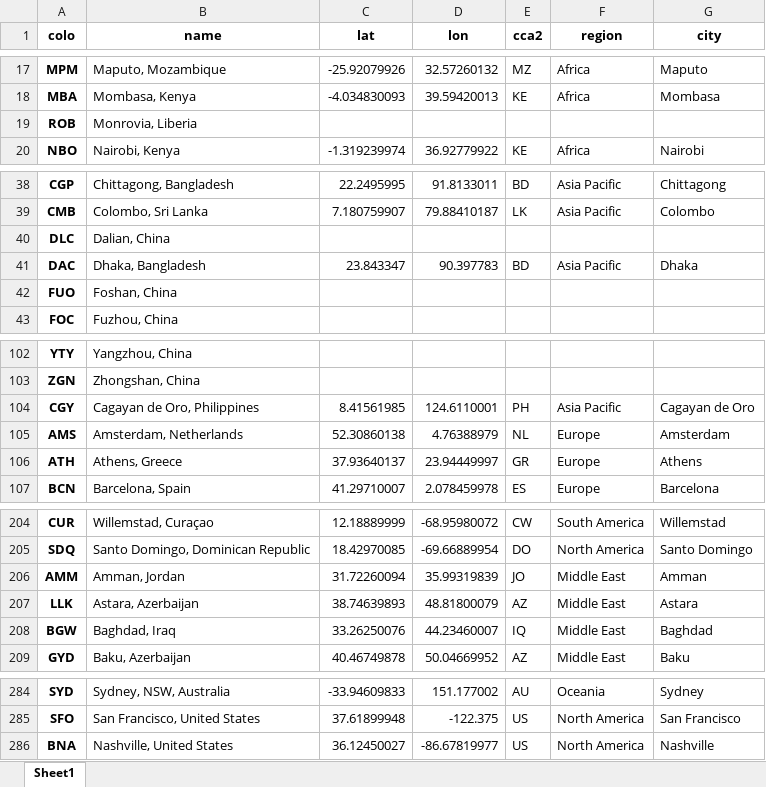
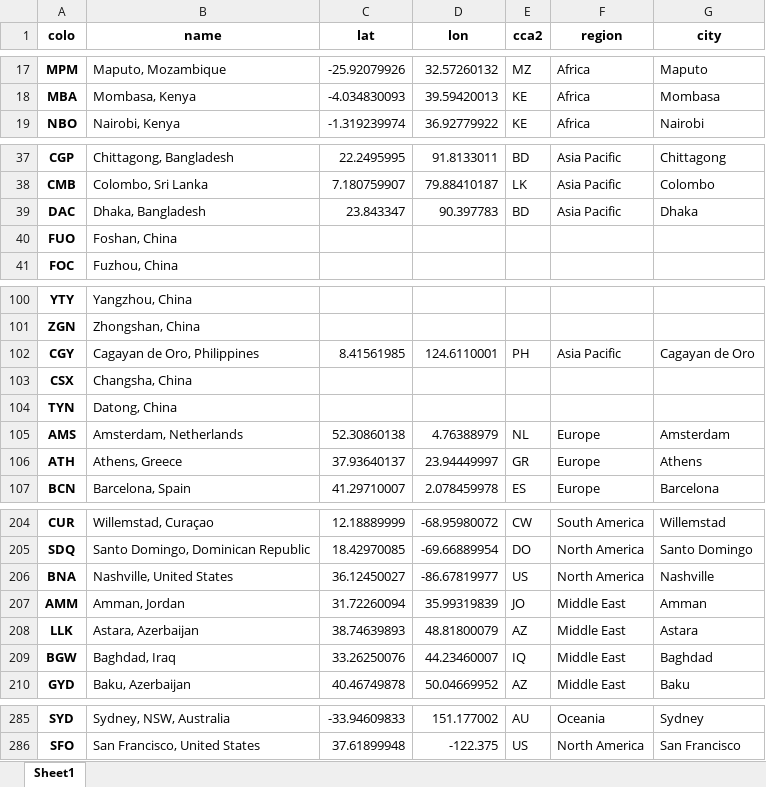
Before and after one commit to Netrvin/cloudflare-colo-list, an Excel workbook: DC-Colos.xlsx, sheet Sheet1, drawn as a sheet; only a part is shown, gaps mark what is left out; values as stored, in another font and other column widths than the file's, no borders; removed rows and columns are numbered as before the commit, all else as after; the diff names each change by its address in the sheet, - before the commit and + after, or states it on an @@ line.

```diff
--- a/DC-Colos.xlsx (sheet Sheet1)
+++ b/DC-Colos.xlsx (sheet Sheet1)
-row 19: ROB | Monrovia, Liberia
-row 40: DLC | Dalian, China
+row 103: CSX | Changsha, China
+row 104: TYN | Datong, China
@@ row 286 moved to row 206: BNA @@
```
Also changed, not shown: 3 other files.
